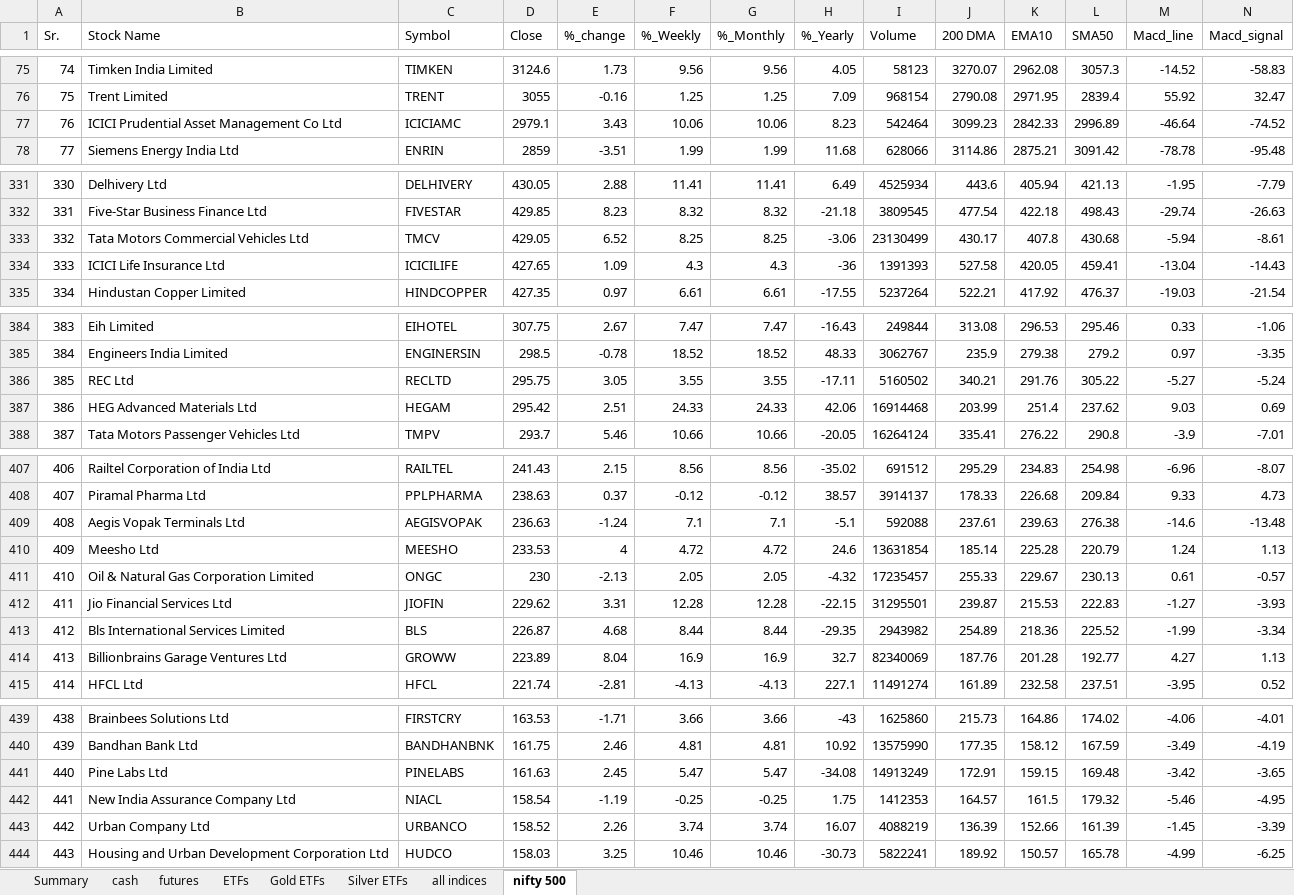
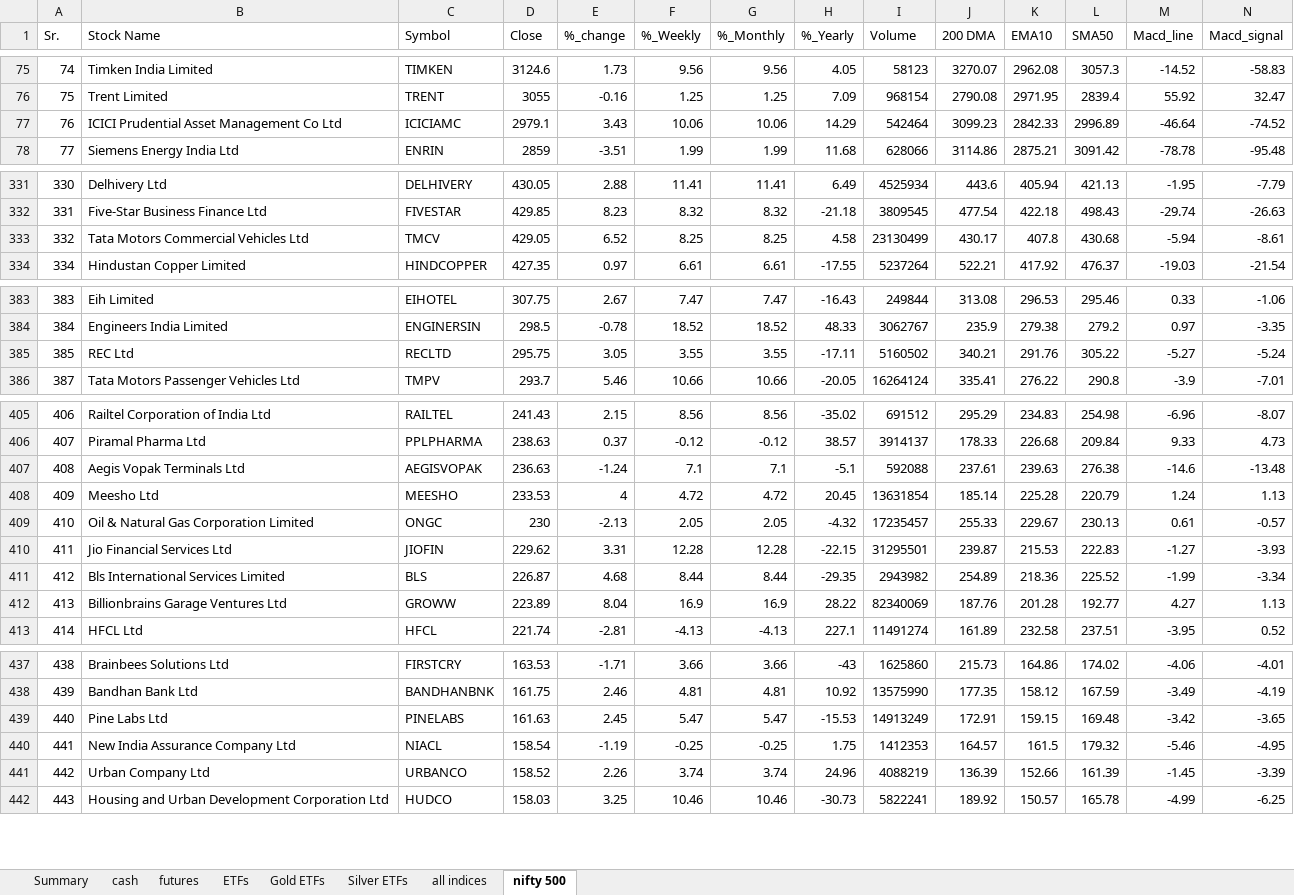
Before and after one commit to mohilsanghavi/Tlive, an Excel workbook: data/Chartink_Groups_2026-11-05.xlsx, sheet nifty 500, drawn as a sheet; only a part is shown, gaps mark what is left out; values as stored, in another font and other column widths than the file's, no borders; removed rows and columns are numbered as before the commit, all else as after; rows hold the shown columns only; the diff covers the shown part only; the diff names each change by its address in the sheet, - before the commit and + after, or states it on an @@ line.

```diff
--- a/data/Chartink_Groups_2026-11-05.xlsx (sheet nifty 500)
+++ b/data/Chartink_Groups_2026-11-05.xlsx (sheet nifty 500)
-H77 (%_Yearly): 8.23
+H77 (%_Yearly): 14.29
-H333 (%_Yearly): -3.06
+H333 (%_Yearly): 4.58
-row 334: 333 | ICICI Life Insurance Ltd | ICICILIFE | 427.65 | 1.09 | 4.3 | 4.3 | -36 | 1391393 | 527.58 | 420.05 | 459.41 | -13.04 | -14.43
-row 387: 386 | HEG Advanced Materials Ltd | HEGAM | 295.42 | 2.51 | 24.33 | 24.33 | 42.06 | 16914468 | 203.99 | 251.4 | 237.62 | 9.03 | 0.69
-H408 (%_Yearly): 24.6
+H408 (%_Yearly): 20.45
-H412 (%_Yearly): 32.7
+H412 (%_Yearly): 28.22
-H439 (%_Yearly): -34.08
+H439 (%_Yearly): -15.53
-H441 (%_Yearly): 16.07
+H441 (%_Yearly): 24.96
```
Also changed, not shown: 10 edited cells elsewhere in this sheet, sheet cash, sheet ETFs, sheet futures, sheet Summary.
